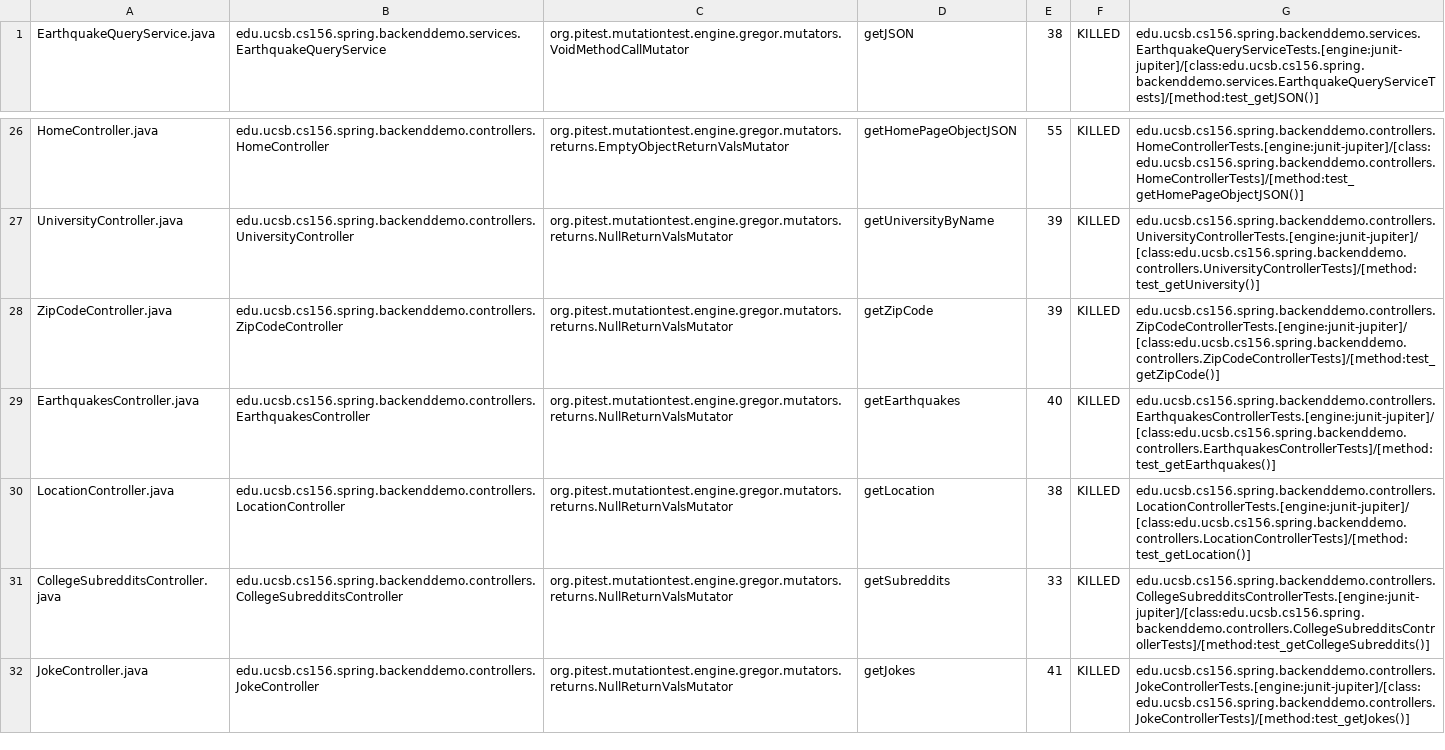
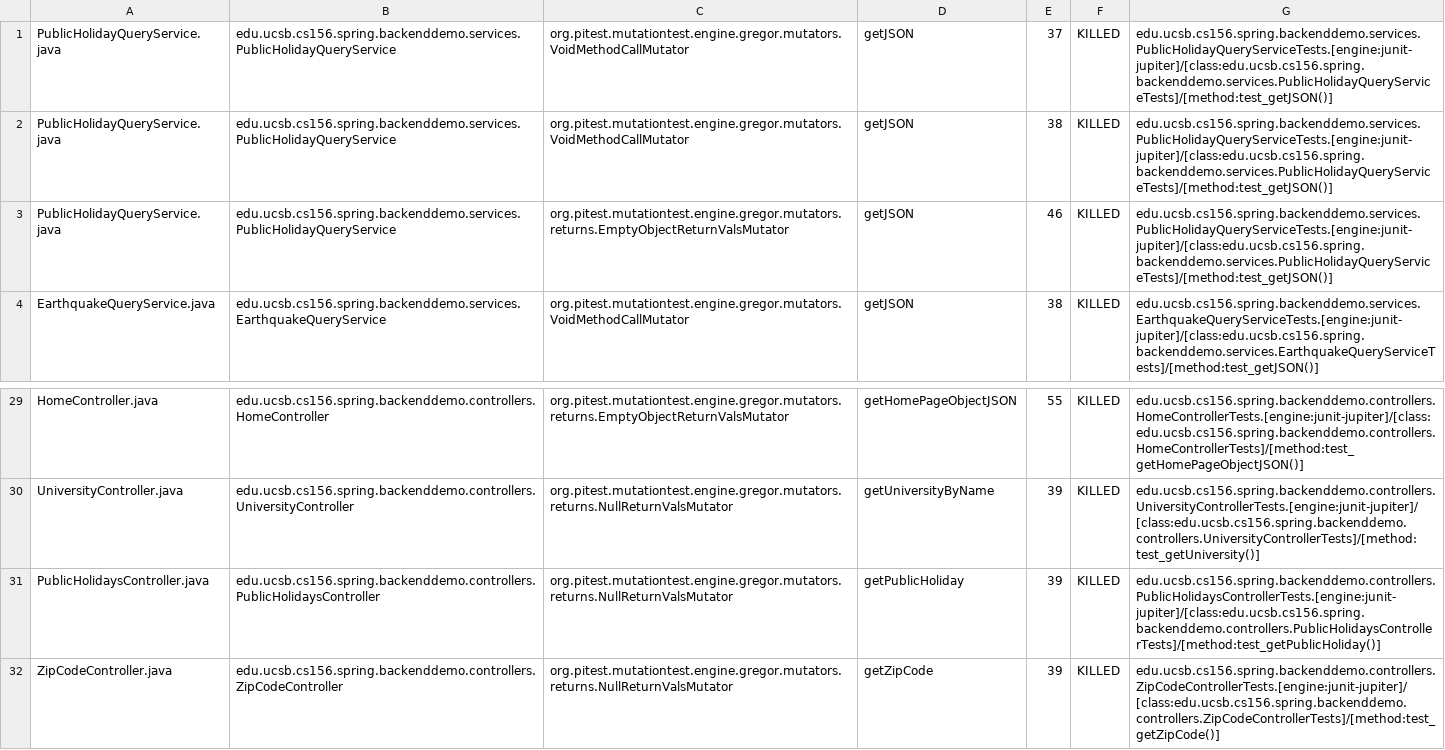
Before and after one commit to ucsb-cs156-w24/team01-w24-7pm-1, a CSV file: pitest/mutations.csv, drawn as a sheet; only a part is shown, gaps mark what is left out; the shorter side is filled out with more unchanged rows.

Commit message:
Deploying to gh-pages from @ ucsb-cs156-w24/team01-w24-7pm-1@6e80da36ede670ecf14afe7483fa7e9dc255a5a0 🚀

```diff
--- a/pitest/mutations.csv
+++ b/pitest/mutations.csv
@@ -1 +1,4 @@
+PublicHolidayQueryService.java,edu.ucsb.cs156.spring.backenddemo.services.PublicHolidayQueryService,org.pitest.mutationtest.engine.gregor.mutators.VoidMethodCallMutator,getJSON,37,KILLED,edu.ucsb.cs156.spring.backenddemo.services.PublicHolidayQueryServiceTests.[engine:junit-jupiter]/[class:edu.ucsb.cs156.spring.backenddemo.services.PublicHolidayQueryServiceTests]/[method:test_getJSON()]
+PublicHolidayQueryService.java,edu.ucsb.cs156.spring.backenddemo.services.PublicHolidayQueryService,org.pitest.mutationtest.engine.gregor.mutators.VoidMethodCallMutator,getJSON,38,KILLED,edu.ucsb.cs156.spring.backenddemo.services.PublicHolidayQueryServiceTests.[engine:junit-jupiter]/[class:edu.ucsb.cs156.spring.backenddemo.services.PublicHolidayQueryServiceTests]/[method:test_getJSON()]
+PublicHolidayQueryService.java,edu.ucsb.cs156.spring.backenddemo.services.PublicHolidayQueryService,org.pitest.mutationtest.engine.gregor.mutators.returns.EmptyObjectReturnValsMutator,getJSON,46,KILLED,edu.ucsb.cs156.spring.backenddemo.services.PublicHolidayQueryServiceTests.[engine:junit-jupiter]/[class:edu.ucsb.cs156.spring.backenddemo.services.PublicHolidayQueryServiceTests]/[method:test_getJSON()]
 EarthquakeQueryService.java,edu.ucsb.cs156.spring.backenddemo.services.EarthquakeQueryService,org.pitest.mutationtest.engine.gregor.mutators.VoidMethodCallMutator,getJSON,38,KILLED,edu.ucsb.cs156.spring.backenddemo.services.EarthquakeQueryServiceTests.[engine:junit-jupiter]/[class:edu.ucsb.cs156.spring.backenddemo.services.EarthquakeQueryServiceTests]/[method:test_getJSON()]
@@ -27,2 +30,3 @@ HomeController.java,edu.ucsb.cs156.spring.backenddemo.controllers.HomeController
 UniversityController.java,edu.ucsb.cs156.spring.backenddemo.controllers.UniversityController,org.pitest.mutationtest.engine.gregor.mutators.returns.NullReturnValsMutator,getUniversityByName,39,KILLED,edu.ucsb.cs156.spring.backenddemo.controllers.UniversityControllerTests.[engine:junit-jupiter]/[class:edu.ucsb.cs156.spring.backenddemo.controllers.UniversityControllerTests]/[method:test_getUniversity()]
+PublicHolidaysController.java,edu.ucsb.cs156.spring.backenddemo.controllers.PublicHolidaysController,org.pitest.mutationtest.engine.gregor.mutators.returns.NullReturnValsMutator,getPublicHoliday,39,KILLED,edu.ucsb.cs156.spring.backenddemo.controllers.PublicHolidaysControllerTests.[engine:junit-jupiter]/[class:edu.ucsb.cs156.spring.backenddemo.controllers.PublicHolidaysControllerTests]/[method:test_getPublicHoliday()]
 ZipCodeController.java,edu.ucsb.cs156.spring.backenddemo.controllers.ZipCodeController,org.pitest.mutationtest.engine.gregor.mutators.returns.NullReturnValsMutator,getZipCode,39,KILLED,edu.ucsb.cs156.spring.backenddemo.controllers.ZipCodeControllerTests.[engine:junit-jupiter]/[class:edu.ucsb.cs156.spring.backenddemo.controllers.ZipCodeControllerTests]/[method:test_getZipCode()]
```
Also changed, not shown: 23 other files.
